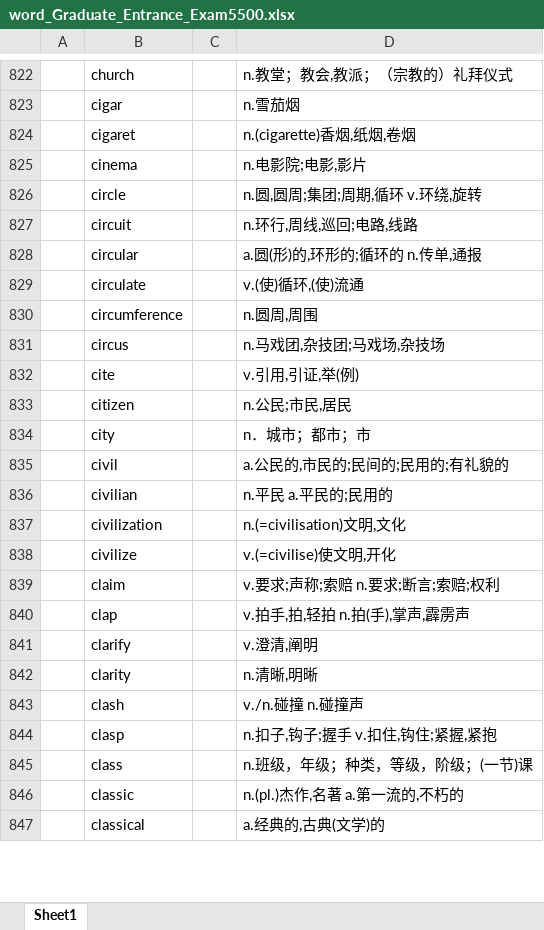
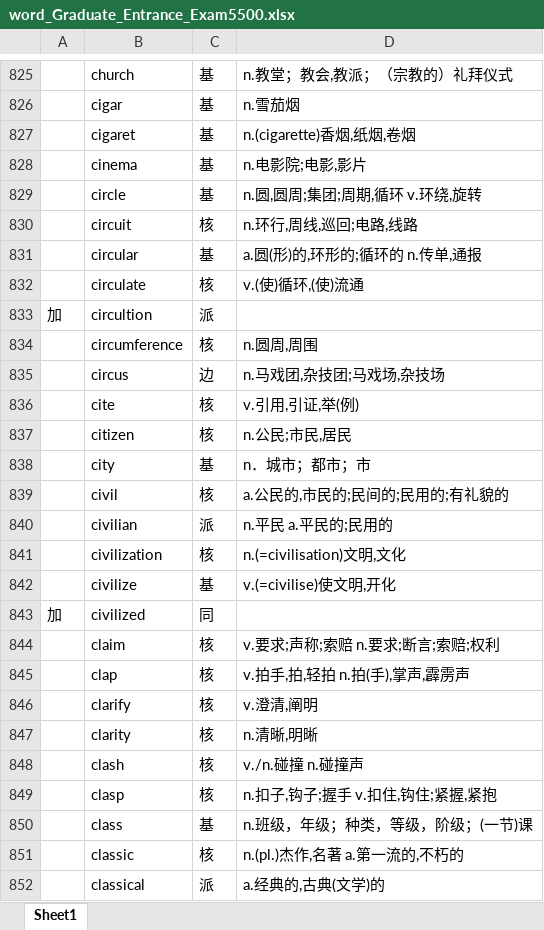
Before and after one commit to whatofit/LevelWordWithFreq, an Excel workbook: src/main/resources/stageFiles/word_Graduate_Entrance_Exam5500.xlsx, sheet Sheet1, drawn as a sheet; only a part is shown, gaps mark what is left out; values as stored, in another font and other column widths than the file's, no borders; addresses are those after the commit; the diff covers the shown part only; the diff names each change by its address in the sheet, - before the commit and + after, or states it on an @@ line.

```diff
--- a/src/main/resources/stageFiles/word_Graduate_Entrance_Exam5500.xlsx (sheet Sheet1)
+++ b/src/main/resources/stageFiles/word_Graduate_Entrance_Exam5500.xlsx (sheet Sheet1)
-C825:C829: (empty)
+C825:C829: 基
-C830: (empty)
+C830: 核
-C831: (empty)
+C831: 基
-C832: (empty)
+C832: 核
+row 833: 加 | circultion | 派
-C834: (empty)
+C834: 核
-C835: (empty)
+C835: 边
-C836:C837: (empty)
+C836:C837: 核
-C838: (empty)
+C838: 基
-C839: (empty)
+C839: 核
-C840: (empty)
+C840: 派
-C841: (empty)
+C841: 核
-C842: (empty)
+C842: 基
+row 843: 加 | civilized | 同
-C844:C849: (empty)
+C844:C849: 核
-C850: (empty)
+C850: 基
-C851: (empty)
+C851: 核
-C852: (empty)
+C852: 派
```
Also changed, not shown: 16 added rows, 1 removed row, 1 moved row, 768 edited cells and cell formats elsewhere in this sheet, 3 other files.
